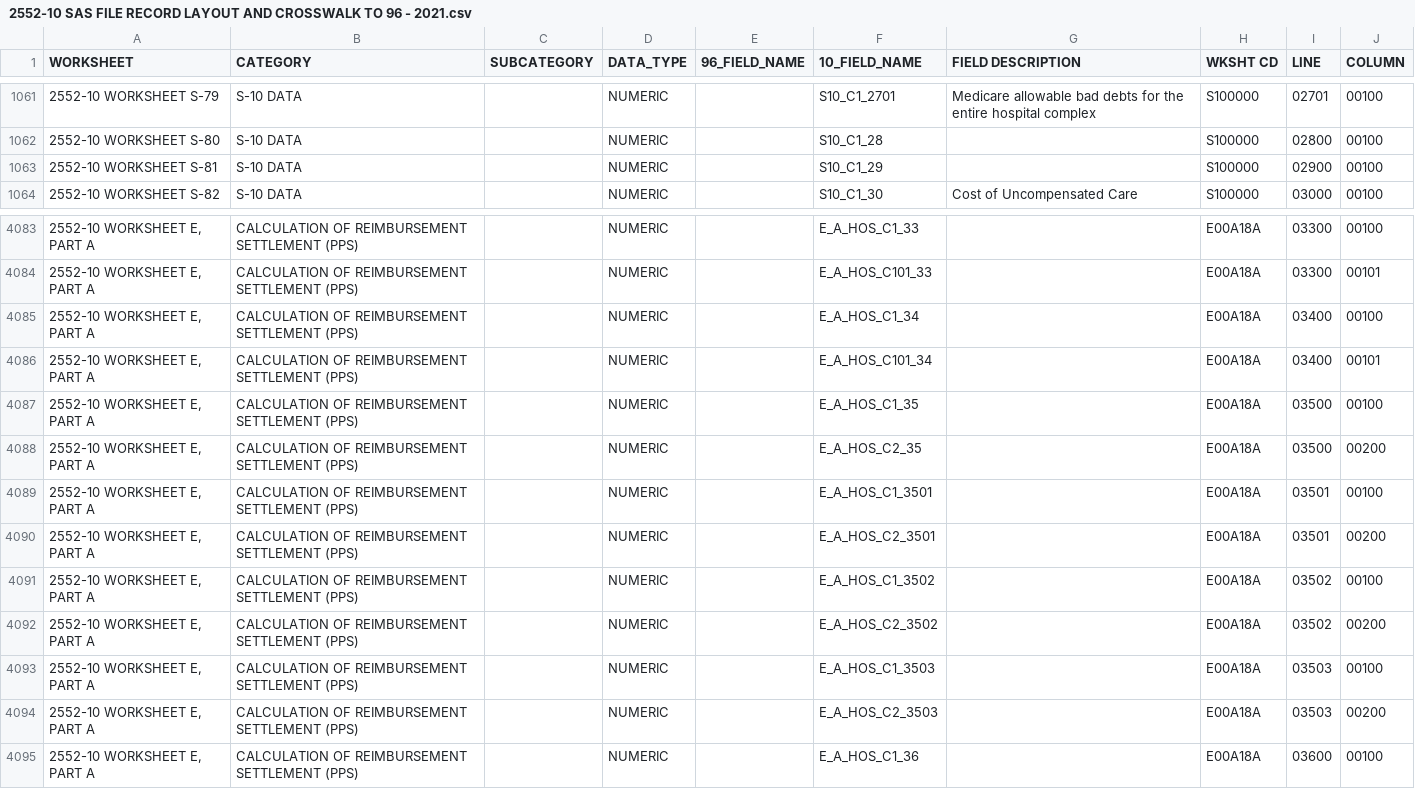
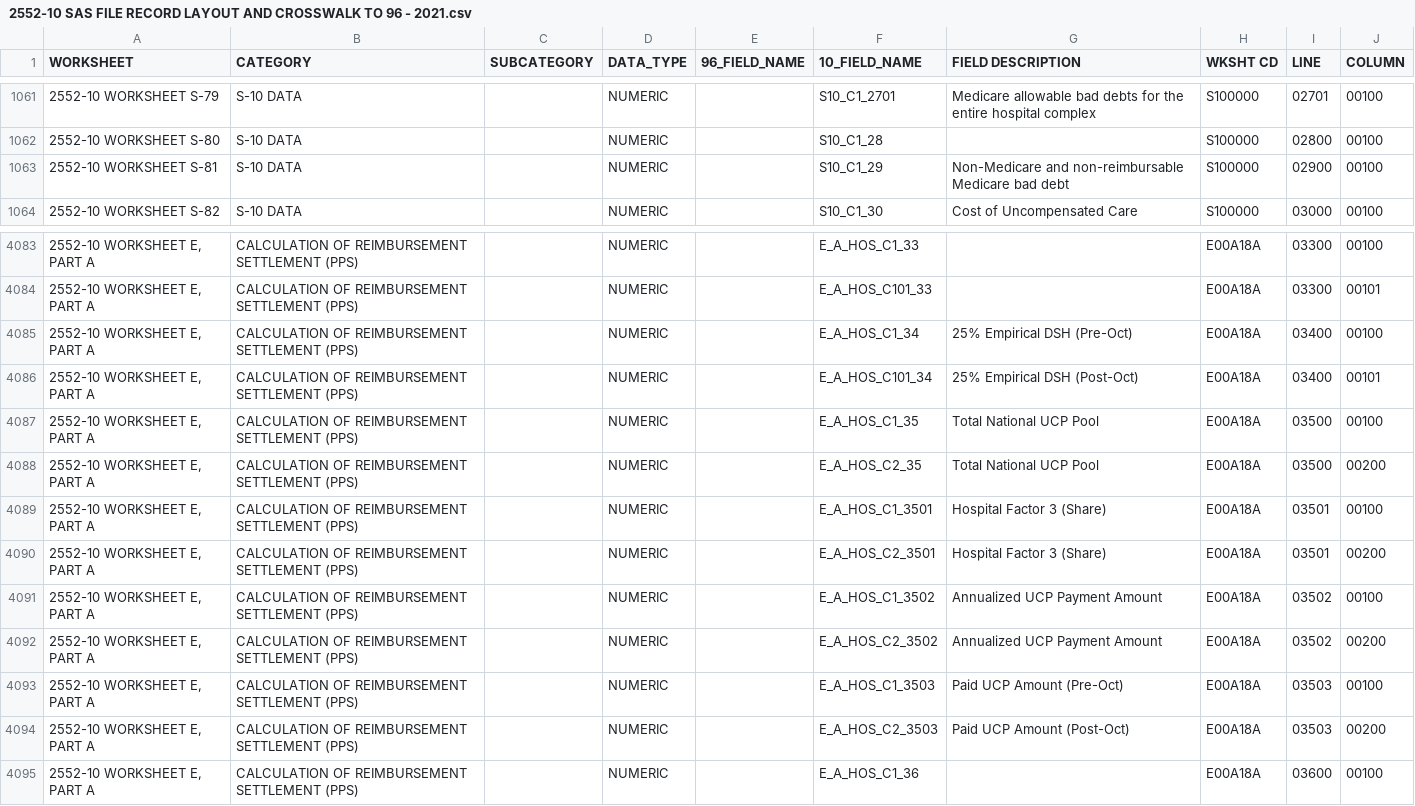
Before and after one commit to Rush-Quality-Analytics/hcris-app, a CSV file: dataframe_data/2552-10 SAS FILE RECORD LAYOUT AND CROSSWALK TO 96 - 2021.csv, drawn as a sheet; only a part is shown, gaps mark what is left out; the diff names each change by its address in the sheet, - before the commit and + after, or states it on an @@ line.

Commit message:
Updated data

```diff
--- a/dataframe_data/2552-10 SAS FILE RECORD LAYOUT AND CROSSWALK TO 96 - 2021.csv
+++ b/dataframe_data/2552-10 SAS FILE RECORD LAYOUT AND CROSSWALK TO 96 - 2021.csv
-G1063 (FIELD DESCRIPTION): (empty)
+G1063 (FIELD DESCRIPTION): Non-Medicare and non-reimbursable Medicare bad debt
-G4085 (FIELD DESCRIPTION): (empty)
+G4085 (FIELD DESCRIPTION): 25% Empirical DSH (Pre-Oct)
-G4086 (FIELD DESCRIPTION): (empty)
+G4086 (FIELD DESCRIPTION): 25% Empirical DSH (Post-Oct)
-G4087:G4088 (FIELD DESCRIPTION): (empty)
+G4087:G4088 (FIELD DESCRIPTION): Total National UCP Pool
-G4089:G4090 (FIELD DESCRIPTION): (empty)
+G4089:G4090 (FIELD DESCRIPTION): Hospital Factor 3 (Share)
-G4091:G4092 (FIELD DESCRIPTION): (empty)
+G4091:G4092 (FIELD DESCRIPTION): Annualized UCP Payment Amount
-G4093 (FIELD DESCRIPTION): (empty)
+G4093 (FIELD DESCRIPTION): Paid UCP Amount (Pre-Oct)
-G4094 (FIELD DESCRIPTION): (empty)
+G4094 (FIELD DESCRIPTION): Paid UCP Amount (Post-Oct)
```
Also changed, not shown: 1 other file.
